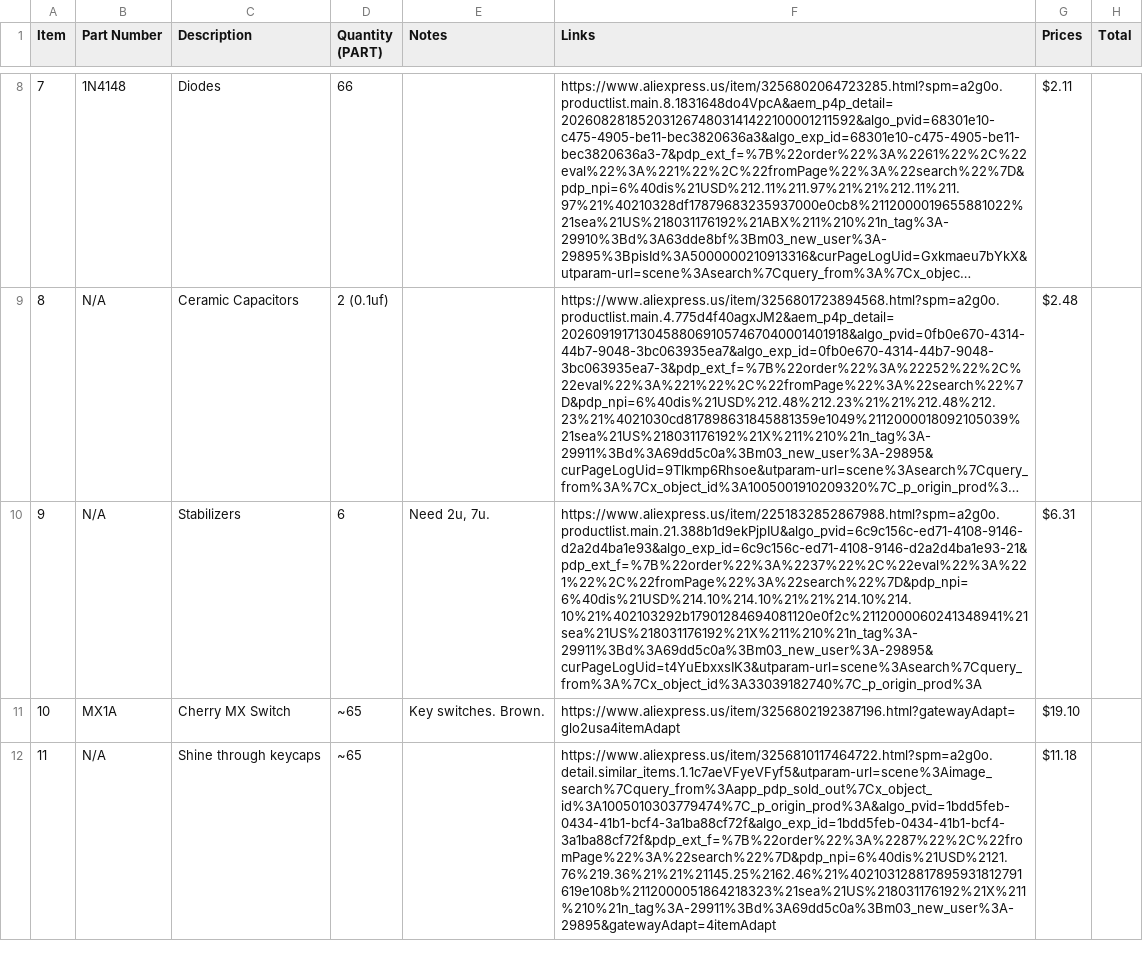
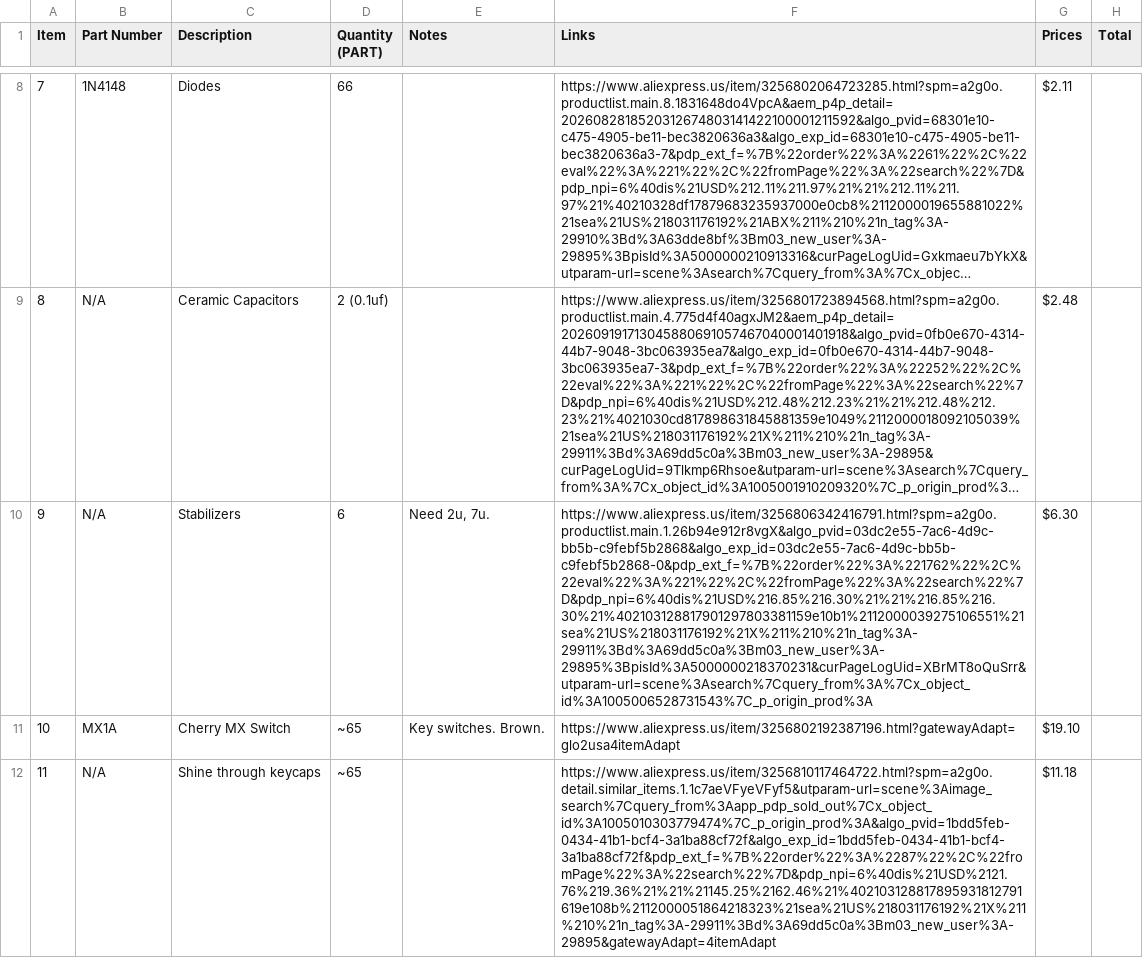
Before and after one commit to Susssiest/Custom-Keyboard, a CSV file: Keyboard BOM.csv, drawn as a sheet; only a part is shown, gaps mark what is left out; long unchanged cells end in …; the diff names each change by its address in the sheet, - before the commit and + after, or states it on an @@ line.

Commit message:
ANOTHER BOM UPDATE

```diff
--- a/Keyboard BOM.csv
+++ b/Keyboard BOM.csv
-F10 (Links): https://www.aliexpress.us/item/2251832852867988.html?spm=a2g0o.productlist.main.21.388b1d9ekPjpIU&algo_pvid=6c9c156c-ed71-4108-9146-d2a2d4ba1e93&algo_exp_id=6c9c156c-ed71-4108-9146-d2a2d4ba1e93-21&pdp_ext_f=%7B%22order%22%3A%2237%22%2C%22eval%22%3A%221%22%2C%22fromPage%22%3A%22search%22%7D&pdp_npi=6%40dis%21USD%214.10%214.10%21%21%214.10%214.10%21%402103292b17901284694081120e0f2c%2112000060241348941%21sea%21US%218031176192%21X%211%210%21n_tag%3A-29911%3Bd%3A69dd5c0a%3Bm03_new_user%3A-29895&curPageLogUid=t4YuEbxxsIK3&utparam-url=scene%3Asearch%7Cquery_from%3A%7Cx_object_id%3A33039182740%7C_p_origin_prod%3A
+F10 (Links): https://www.aliexpress.us/item/3256806342416791.html?spm=a2g0o.productlist.main.1.26b94e912r8vgX&algo_pvid=03dc2e55-7ac6-4d9c-bb5b-c9febf5b2868&algo_exp_id=03dc2e55-7ac6-4d9c-bb5b-c9febf5b2868-0&pdp_ext_f=%7B%22order%22%3A%221762%22%2C%22eval%22%3A%221%22%2C%22fromPage%22%3A%22search%22%7D&pdp_npi=6%40dis%21USD%216.85%216.30%21%21%216.85%216.30%21%402103128817901297803381159e10b1%2112000039275106551%21sea%21US%218031176192%21X%211%210%21n_tag%3A-29911%3Bd%3A69dd5c0a%3Bm03_new_user%3A-29895%3BpisId%3A5000000218370231&curPageLogUid=XBrMT8oQuSrr&utparam-url=scene%3Asearch%7Cquery_from%3A%7Cx_object_id%3A1005006528731543%7C_p_origin_prod%3A
-G10 (Prices): $6.31
+G10 (Prices): $6.30
```
